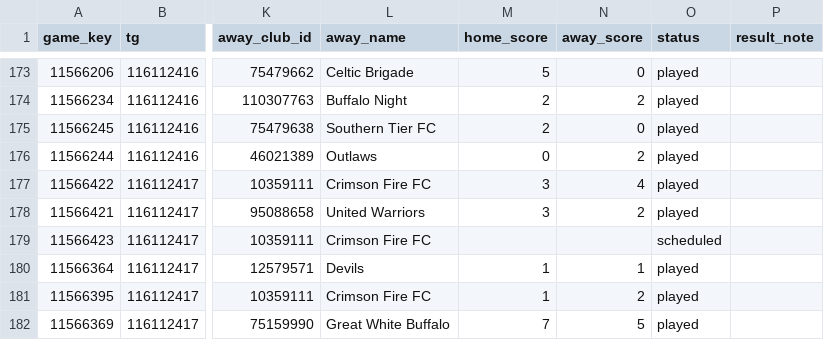
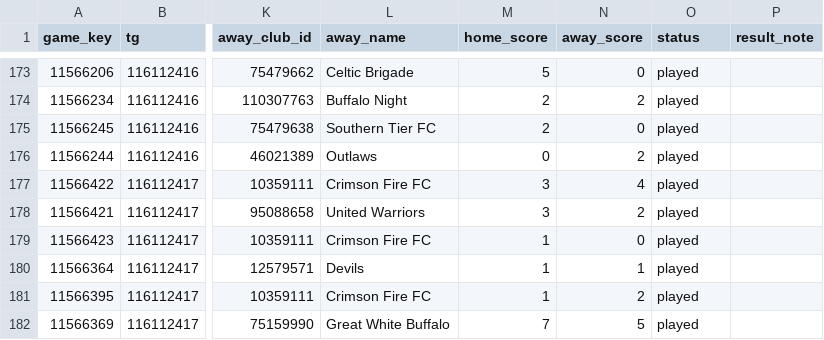
Before and after one commit to drewfiut/bdsl-stats, a CSV file: data/2026-summer/games.csv, drawn as a sheet; only a part is shown, gaps mark what is left out; the diff names each change by its address in the sheet, - before the commit and + after, or states it on an @@ line.

```diff
--- a/data/2026-summer/games.csv
+++ b/data/2026-summer/games.csv
-M179 (home_score): (empty)
+M179 (home_score): 1
-N179 (away_score): (empty)
+N179 (away_score): 0
-O179 (status): scheduled
+O179 (status): played
```
Also changed, not shown: data/2026-summer/game_reports.csv, data/2026-summer/game_stats.csv, 3 other files.
